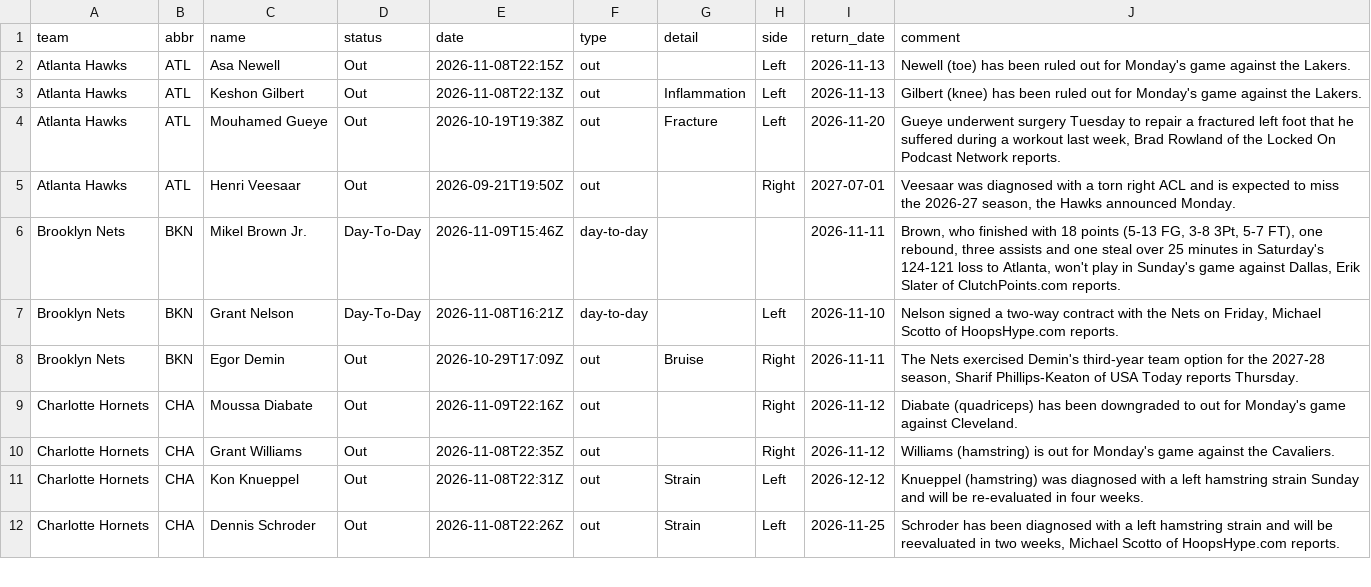
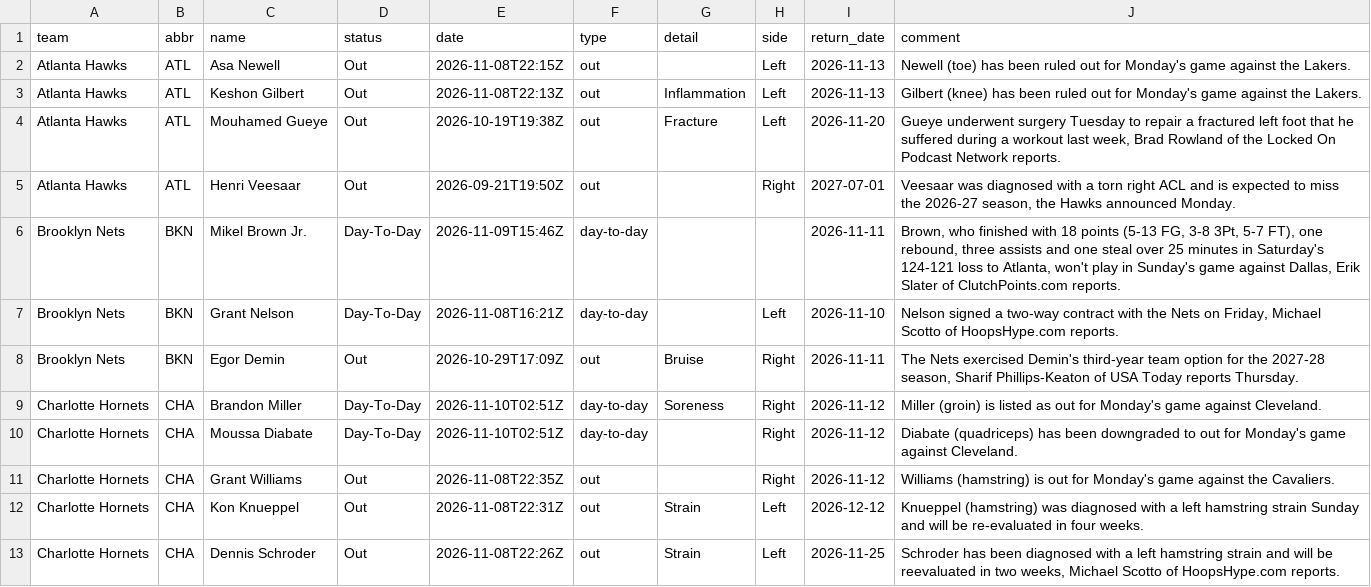
Before and after one commit to jvector26/JIMBO, a CSV file: live/2026/injuries.csv, drawn as a sheet; only a part is shown; the diff covers the shown part only.

```diff
--- a/live/2026/injuries.csv
+++ b/live/2026/injuries.csv
@@ -8,3 +8,4 @@ Brooklyn Nets,BKN,Grant Nelson,Day-To-Day,2026-11-08T16:21Z,day-to-day,,Left,202
 Brooklyn Nets,BKN,Egor Demin,Out,2026-10-29T17:09Z,out,Bruise,Right,2026-11-11,"The Nets exercised Demin's third-year team option for the 2027-28 season, Sharif Phillips-Keaton of USA Today reports Thursday."
-Charlotte Hornets,CHA,Moussa Diabate,Out,2026-11-09T22:16Z,out,,Right,2026-11-12,Diabate (quadriceps) has been downgraded to out for Monday's game against Cleveland.
+Charlotte Hornets,CHA,Brandon Miller,Day-To-Day,2026-11-10T02:51Z,day-to-day,Soreness,Right,2026-11-12,Miller (groin) is listed as out for Monday's game against Cleveland.
+Charlotte Hornets,CHA,Moussa Diabate,Day-To-Day,2026-11-10T02:51Z,day-to-day,,Right,2026-11-12,Diabate (quadriceps) has been downgraded to out for Monday's game against Cleveland.
 Charlotte Hornets,CHA,Grant Williams,Out,2026-11-08T22:35Z,out,,Right,2026-11-12,Williams (hamstring) is out for Monday's game against the Cavaliers.
```
Also changed, not shown: 1 added row, 2 removed rows and 24 edited cells elsewhere in this file, live/2026/odds/20261110.csv, live/2026/schedule.csv, 3 other files.
